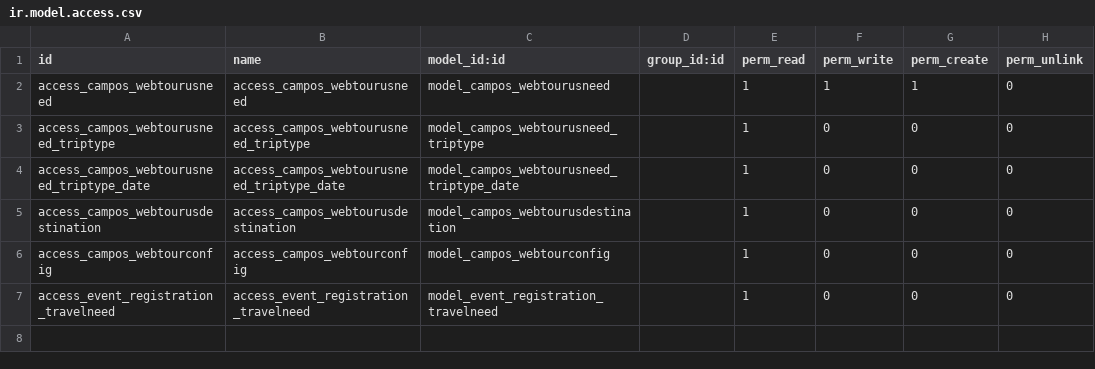
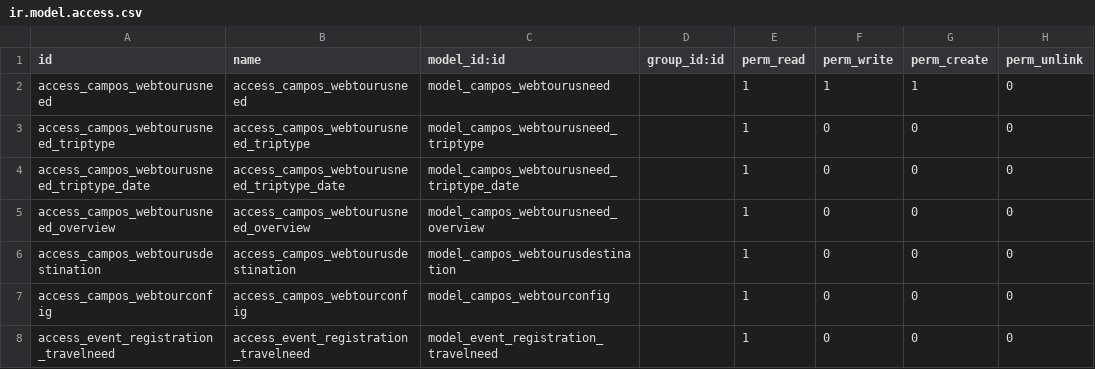
Before and after one commit to sl2017/campos, a CSV file: campos_transportation/security/ir.model.access.csv, drawn as a sheet.

Commit message:
Camp OS Webtour Trip Overview added

```diff
--- a/campos_transportation/security/ir.model.access.csv
+++ b/campos_transportation/security/ir.model.access.csv
@@ -4,2 +4,3 @@ access_campos_webtourusneed_triptype,access_campos_webtourusneed_triptype,model_
 access_campos_webtourusneed_triptype_date,access_campos_webtourusneed_triptype_date,model_campos_webtourusneed_triptype_date,,1,0,0,0
+access_campos_webtourusneed_overview,access_campos_webtourusneed_overview,model_campos_webtourusneed_overview,,1,0,0,0
 access_campos_webtourusdestination,access_campos_webtourusdestination,model_campos_webtourusdestination,,1,0,0,0
```
Also changed, not shown: 2 other files.
